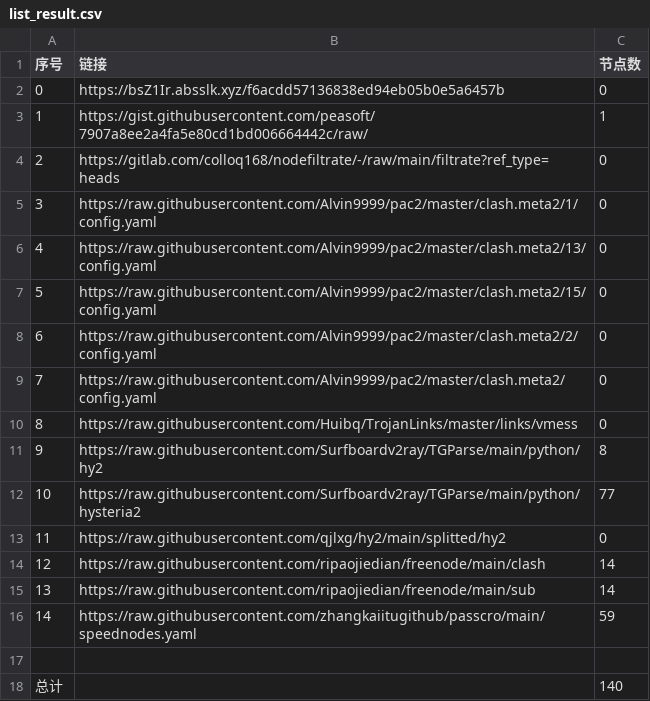
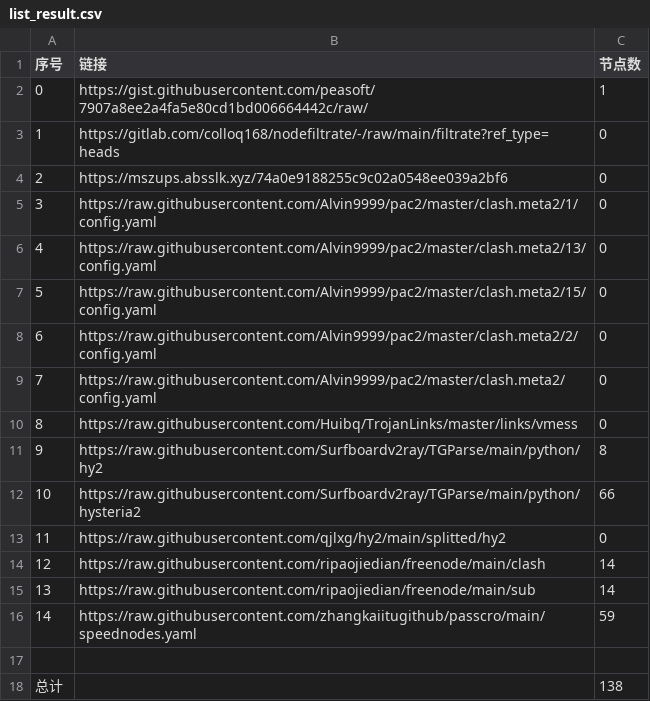
Before and after one commit to gp5061127/NoMoreWalls, a CSV file: list_result.csv, drawn as a sheet.

```diff
--- a/list_result.csv
+++ b/list_result.csv
@@ -1,5 +1,5 @@
 序号,链接,节点数
-0,https://bsZ1Ir.absslk.xyz/f6acdd57136838ed94eb05b0e5a6457b,0
-1,https://gist.githubusercontent.com/peasoft/7907a8ee2a4fa5e80cd1bd006664442c/raw/,1
-2,https://gitlab.com/colloq168/nodefiltrate/-/raw/main/filtrate?ref_type=heads,0
+0,https://gist.githubusercontent.com/peasoft/7907a8ee2a4fa5e80cd1bd006664442c/raw/,1
+1,https://gitlab.com/colloq168/nodefiltrate/-/raw/main/filtrate?ref_type=heads,0
+2,https://mszups.absslk.xyz/74a0e9188255c9c02a0548ee039a2bf6,0
 3,https://raw.githubusercontent.com/Alvin9999/pac2/master/clash.meta2/1/config.yaml,0
@@ -11,3 +11,3 @@
 9,https://raw.githubusercontent.com/Surfboardv2ray/TGParse/main/python/hy2,8
-10,https://raw.githubusercontent.com/Surfboardv2ray/TGParse/main/python/hysteria2,77
+10,https://raw.githubusercontent.com/Surfboardv2ray/TGParse/main/python/hysteria2,66
 11,https://raw.githubusercontent.com/qjlxg/hy2/main/splitted/hy2,0
@@ -17,2 +17,2 @@
 
-总计,,140
+总计,,138
```
Also changed, not shown: 6 other files.
